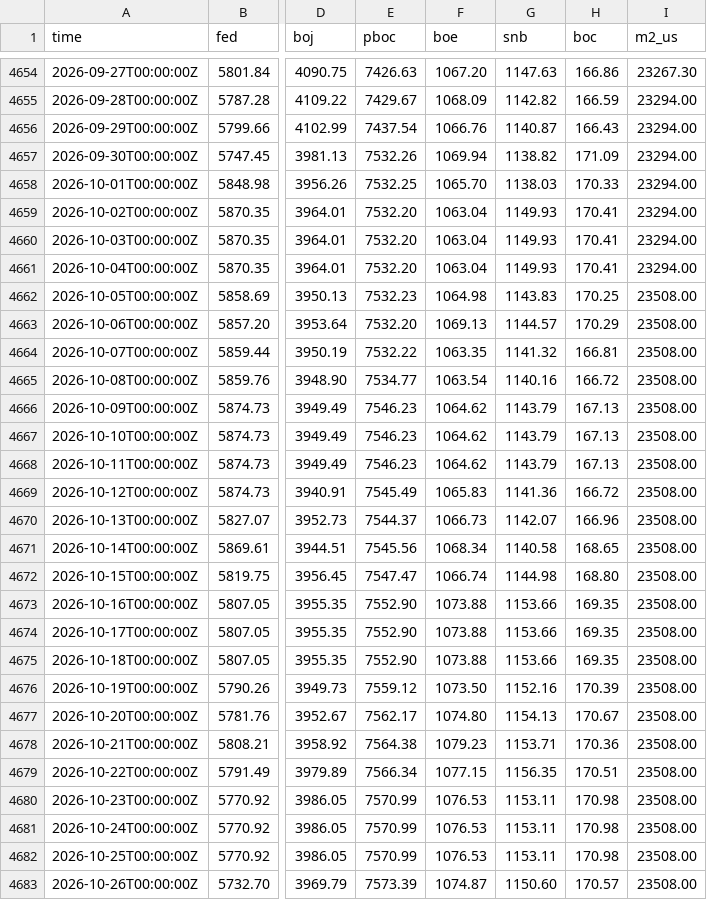
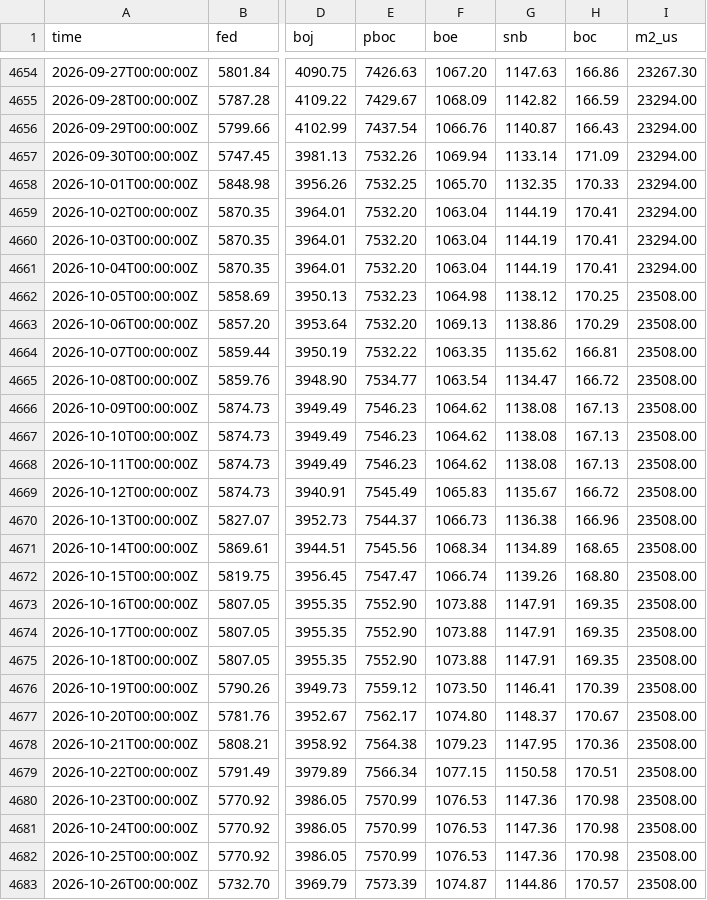
Before and after one commit to GnocchisCrypto/gnl-liquidity-data, a CSV file: gnl.csv, drawn as a sheet; only a part is shown, gaps mark what is left out; the diff covers the shown part only; the diff names each change by its address in the sheet, - before the commit and + after, or states it on an @@ line.

```diff
--- a/gnl.csv
+++ b/gnl.csv
-G4657 (snb): 1138.82
+G4657 (snb): 1133.14
-G4658 (snb): 1138.03
+G4658 (snb): 1132.35
-G4659:G4661 (snb): 1149.93
+G4659:G4661 (snb): 1144.19
-G4662 (snb): 1143.83
+G4662 (snb): 1138.12
-G4663 (snb): 1144.57
+G4663 (snb): 1138.86
-G4664 (snb): 1141.32
+G4664 (snb): 1135.62
-G4665 (snb): 1140.16
+G4665 (snb): 1134.47
-G4666:G4668 (snb): 1143.79
+G4666:G4668 (snb): 1138.08
-G4669 (snb): 1141.36
+G4669 (snb): 1135.67
-G4670 (snb): 1142.07
+G4670 (snb): 1136.38
-G4671 (snb): 1140.58
+G4671 (snb): 1134.89
-G4672 (snb): 1144.98
+G4672 (snb): 1139.26
-G4673:G4675 (snb): 1153.66
+G4673:G4675 (snb): 1147.91
-G4676 (snb): 1152.16
+G4676 (snb): 1146.41
-G4677 (snb): 1154.13
+G4677 (snb): 1148.37
-G4678 (snb): 1153.71
+G4678 (snb): 1147.95
-G4679 (snb): 1156.35
+G4679 (snb): 1150.58
-G4680:G4682 (snb): 1153.11
+G4680:G4682 (snb): 1147.36
-G4683 (snb): 1150.60
+G4683 (snb): 1144.86
```
Also changed, not shown: 1 added row and 7 edited cells elsewhere in this file, 1 other file.
